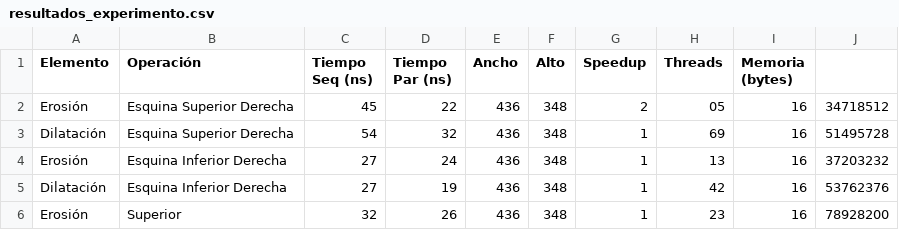
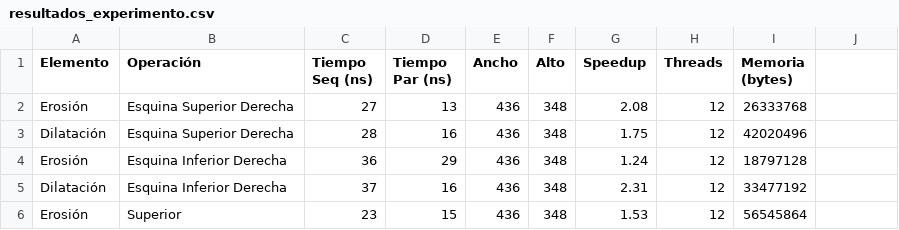
Before and after one commit to novoa123/ProyectoDistribuidos1, a CSV file: resultados_experimento.csv, drawn as a sheet; only a part is shown; the diff covers the shown part only.

```diff
--- a/resultados_experimento.csv
+++ b/resultados_experimento.csv
@@ -1,6 +1,6 @@
 Elemento,Operación,Tiempo Seq (ns),Tiempo Par (ns),Ancho,Alto,Speedup,Threads,Memoria (bytes)
-Erosión,Esquina Superior Derecha,45,22,436,348,2,05,16,34718512
-Dilatación,Esquina Superior Derecha,54,32,436,348,1,69,16,51495728
-Erosión,Esquina Inferior Derecha,27,24,436,348,1,13,16,37203232
-Dilatación,Esquina Inferior Derecha,27,19,436,348,1,42,16,53762376
-Erosión,Superior,32,26,436,348,1,23,16,78928200
+Erosión,Esquina Superior Derecha,27,13,436,348,2.08,12,26333768
+Dilatación,Esquina Superior Derecha,28,16,436,348,1.75,12,42020496
+Erosión,Esquina Inferior Derecha,36,29,436,348,1.24,12,18797128
+Dilatación,Esquina Inferior Derecha,37,16,436,348,2.31,12,33477192
+Erosión,Superior,23,15,436,348,1.53,12,56545864
```
Also changed, not shown: 30 edited cells elsewhere in this file, 11 other files.
